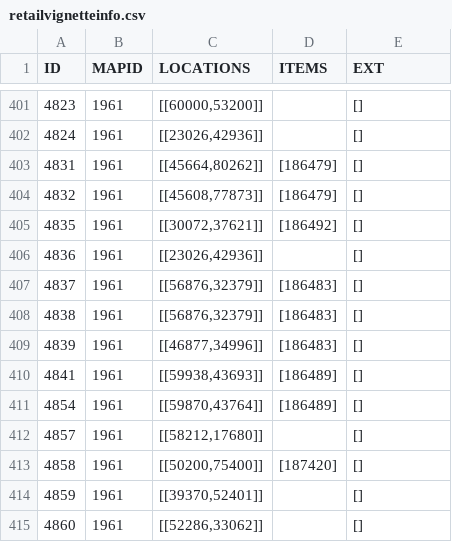
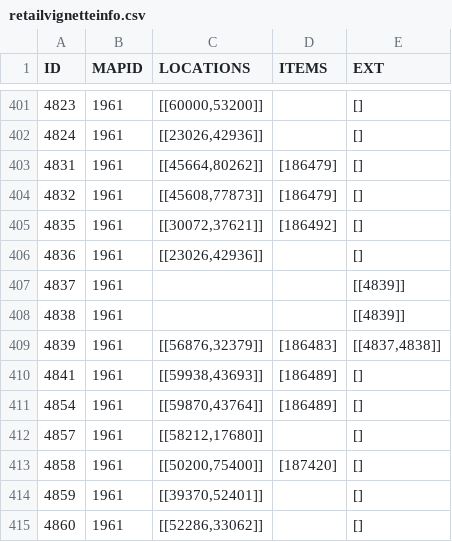
Before and after one commit to TomCats/TomCats-WoW-AddOns, a CSV file: data/retailvignetteinfo.csv, drawn as a sheet; only a part is shown, gaps mark what is left out.

```diff
--- a/data/retailvignetteinfo.csv
+++ b/data/retailvignetteinfo.csv
@@ -406,5 +406,5 @@ ID,MAPID,LOCATIONS,ITEMS,EXT
 4836,1961,"[[23026,42936]]",,[]
-4837,1961,"[[56876,32379]]",[186483],[]
-4838,1961,"[[56876,32379]]",[186483],[]
-4839,1961,"[[46877,34996]]",[186483],[]
+4837,1961,,,[[4839]]
+4838,1961,,,[[4839]]
+4839,1961,"[[56876,32379]]",[186483],"[[4837,4838]]"
 4841,1961,"[[59938,43693]]",[186489],[]
```
Also changed, not shown: data/retailvignettezones.csv, 13 other files.
